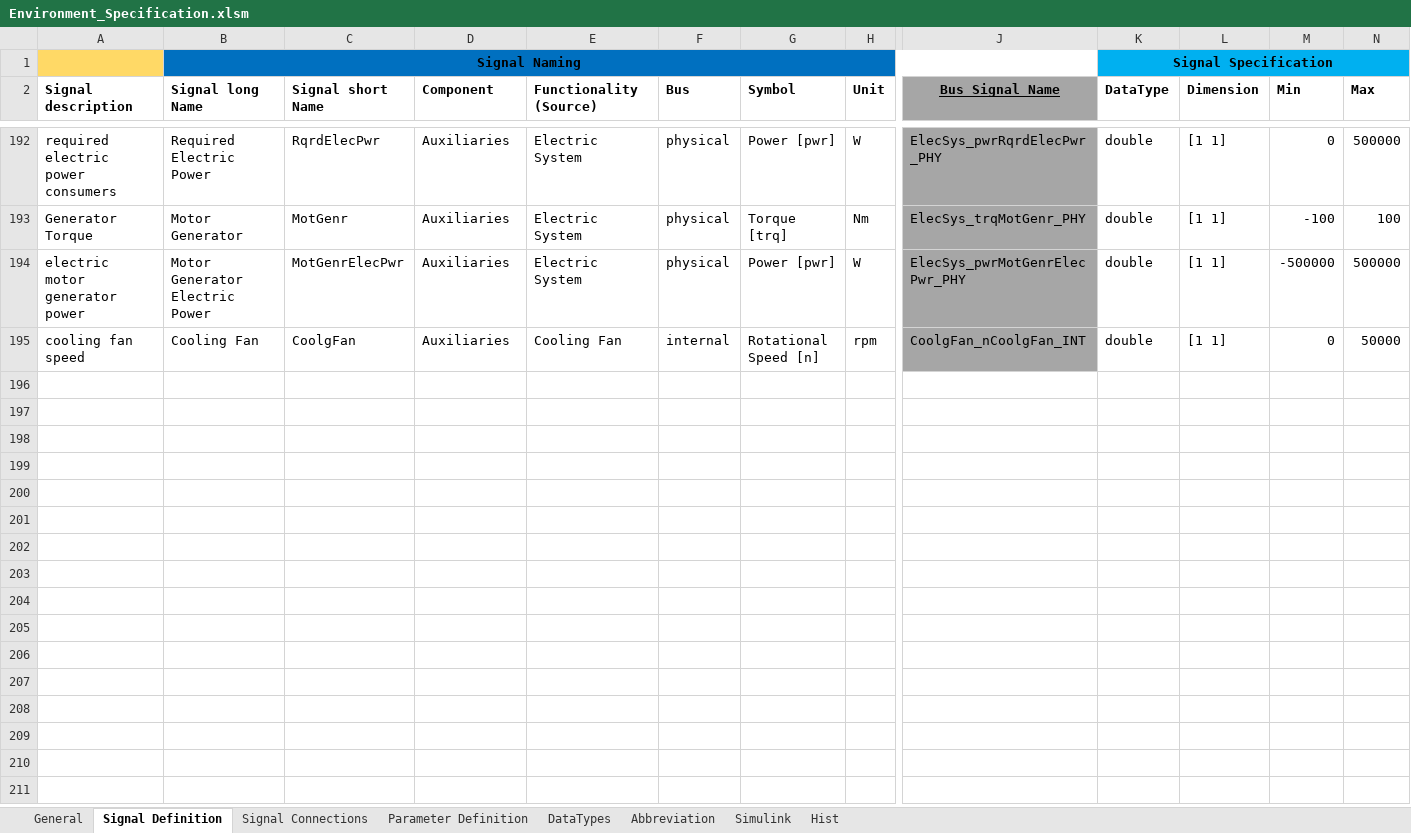
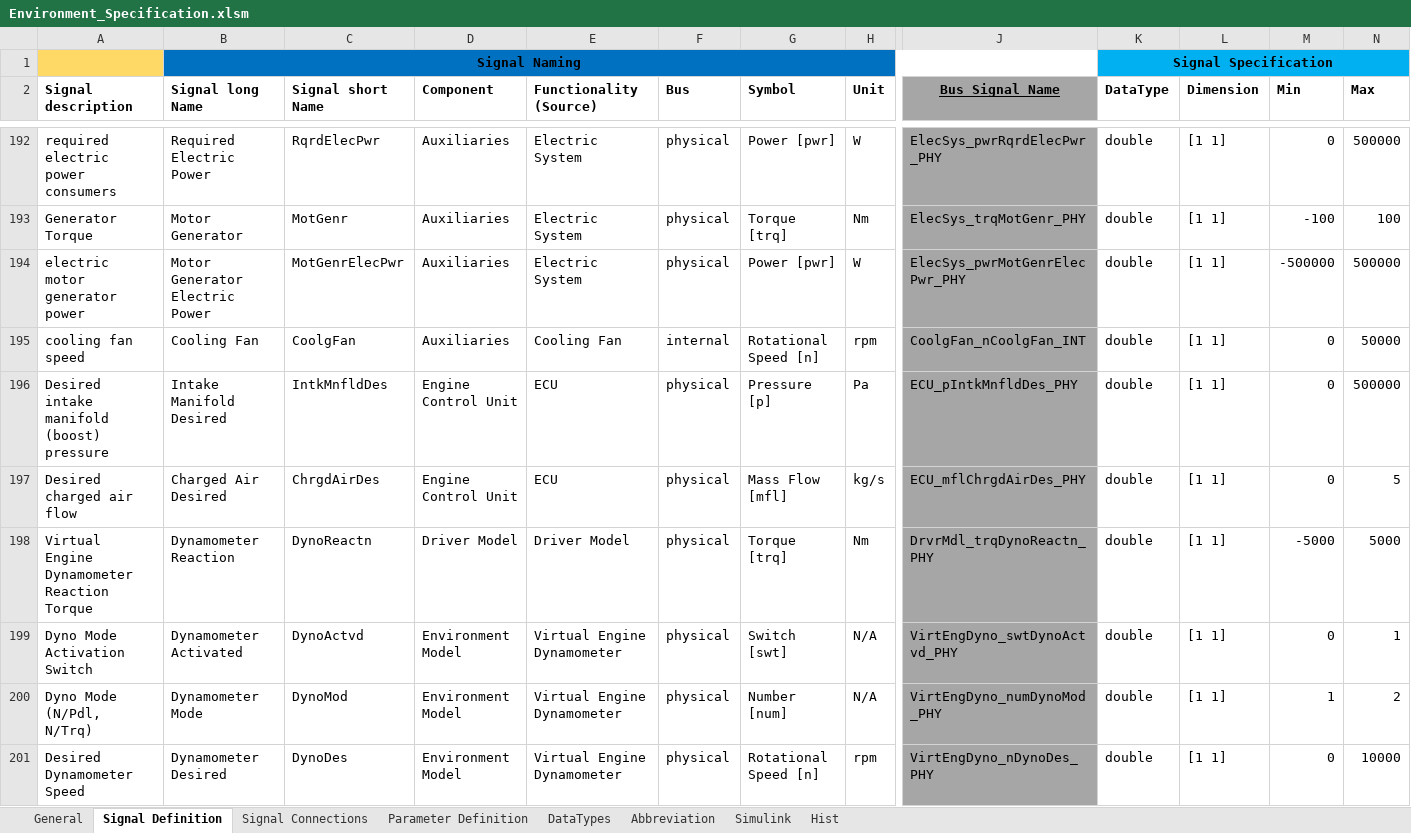
Before and after one commit to eozatay/optitruck_simulator, an Excel workbook: Environment_Specification.xlsm, sheet Signal Definition, drawn as a sheet; only a part is shown, gaps mark what is left out; values as stored, in another font and other column widths than the file's, no borders; charts and pictures not drawn; rows hold the shown columns only; the diff covers the shown part only; the diff names each change by its address in the sheet, - before the commit and + after, or states it on an @@ line.

Commit message:
Environment_Specification.xlsm file in EnvSpec_FO branch merged to master

```diff
--- a/Environment_Specification.xlsm (sheet Signal Definition)
+++ b/Environment_Specification.xlsm (sheet Signal Definition)
+row 196: Desired intake manifold (boost) pressure | Intake Manifold Desired | IntkMnfldDes | Engine Control Unit | ECU | physical | Pressure [p] | Pa | ECU_pIntkMnfldDes_PHY | double | [1 1] | 0 | 500000
+row 197: Desired charged air flow | Charged Air Desired | ChrgdAirDes | Engine Control Unit | ECU | physical | Mass Flow [mfl] | kg/s | ECU_mflChrgdAirDes_PHY | double | [1 1] | 0 | 5
+row 198: Virtual Engine Dynamometer Reaction Torque | Dynamometer Reaction | DynoReactn | Driver Model | Driver Model | physical | Torque [trq] | Nm | DrvrMdl_trqDynoReactn_PHY | double | [1 1] | -5000 | 5000
+row 199: Dyno Mode Activation Switch | Dynamometer Activated | DynoActvd | Environment Model | Virtual Engine Dynamometer | physical | Switch [swt] | N/A | VirtEngDyno_swtDynoActvd_PHY | double | [1 1] | 0 | 1
+row 200: Dyno Mode (N/Pdl, N/Trq) | Dynamometer Mode | DynoMod | Environment Model | Virtual Engine Dynamometer | physical | Number [num] | N/A | VirtEngDyno_numDynoMod_PHY | double | [1 1] | 1 | 2
+row 201: Desired Dynamometer Speed | Dynamometer Desired | DynoDes | Environment Model | Virtual Engine Dynamometer | physical | Rotational Speed [n] | rpm | VirtEngDyno_nDynoDes_PHY | double | [1 1] | 0 | 10000
```
Also changed, not shown: 5 added rows and 1 edited cell elsewhere in this sheet, sheet Signal Connections, sheet Parameter Definition, sheet Simulink, sheet Abbreviation, charts or pictures.
